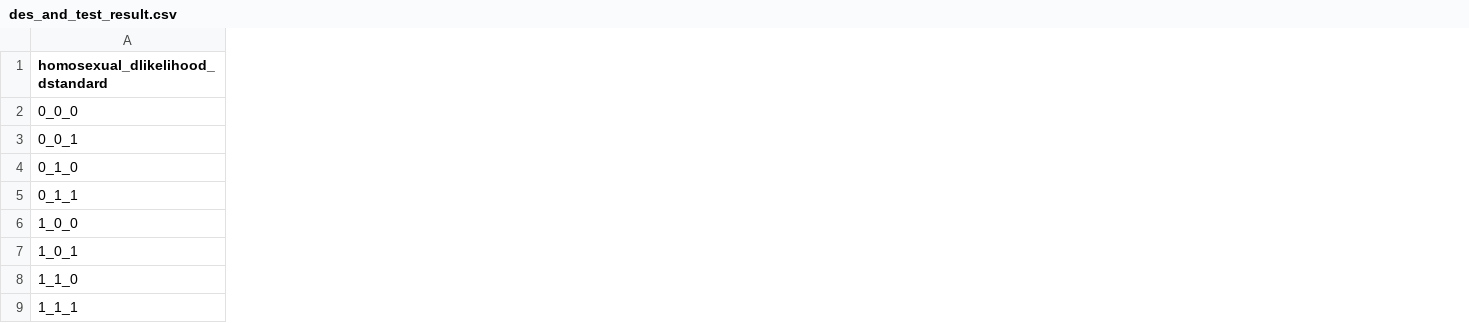
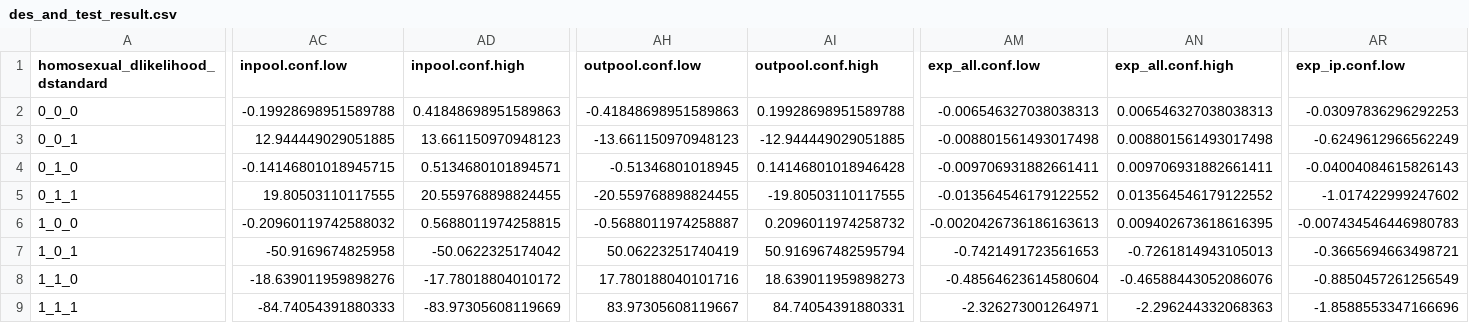
Before and after one commit to ellen-ying/Ying_casualSex_2022, a CSV file: data/processed/des_and_test_result.csv, drawn as a sheet; only a part is shown, gaps mark what is left out; the diff covers the shown part only; the diff names each change by its address in the sheet, - before the commit and + after, or states it on an @@ line.

Commit message:
added confidence interval in the results section, close #21

```diff
--- a/data/processed/des_and_test_result.csv
+++ b/data/processed/des_and_test_result.csv
+column AC (inpool.conf.low), rows 2-9: -0.19928698951589788 | 12.944449029051885 | -0.14146801018945715 | 19.80503110117555 | -0.20960119742588032 | -50.9169674825958 | -18.639011959898276 | -84.74054391880333
+column AD (inpool.conf.high), rows 2-9: 0.41848698951589863 | 13.661150970948123 | 0.5134680101894571 | 20.559768898824455 | 0.5688011974258815 | -50.0622325174042 | -17.78018804010172 | -83.97305608119669
+column AH (outpool.conf.low), rows 2-9: -0.41848698951589863 | -13.661150970948123 | -0.51346801018945 | -20.559768898824455 | -0.5688011974258887 | 50.06223251740419 | 17.780188040101716 | 83.97305608119667
+column AI (outpool.conf.high), rows 2-9: 0.19928698951589788 | -12.944449029051885 | 0.14146801018946428 | -19.80503110117555 | 0.2096011974258732 | 50.916967482595794 | 18.639011959898273 | 84.74054391880331
+column AM (exp_all.conf.low), rows 2-9: -0.006546327038038313 | -0.008801561493017498 | -0.009706931882661411 | -0.013564546179122552 | -0.0020426736186163613 | -0.7421491723561653 | -0.48564623614580604 | -2.326273001264971
+column AN (exp_all.conf.high), rows 2-9: 0.006546327038038313 | 0.008801561493017498 | 0.009706931882661411 | 0.013564546179122552 | 0.009402673618616395 | -0.7261814943105013 | -0.46588443052086076 | -2.296244332068363
+column AR (exp_ip.conf.low), rows 2-9: -0.03097836296292253 | -0.6249612966562249 | -0.04004084615826143 | -1.017422999247602 | -0.007434546446980783 | -0.3665694663498721 | -0.8850457261256549 | -1.8588553347166696
```
Also changed, not shown: 5 added columns elsewhere in this file, data/processed/compare_hetero_gay_men.csv, 8 other files.
